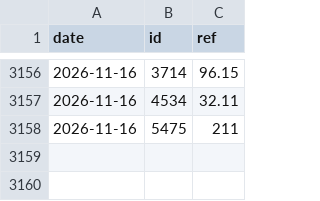
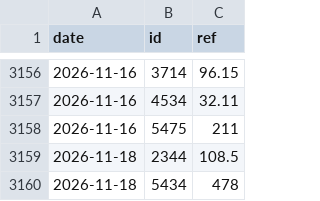
Before and after one commit to user01ju/sector_gainer, a CSV file: data/exrights.csv, drawn as a sheet; only a part is shown, gaps mark what is left out.

```diff
--- a/data/exrights.csv
+++ b/data/exrights.csv
@@ -3158 +3158,3 @@ date,id,ref
 2026-11-16,5475,211
+2026-11-18,2344,108.5
+2026-11-18,5434,478
```
